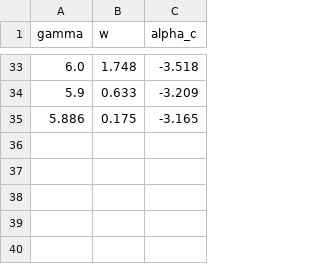
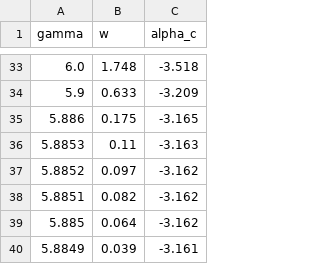
Before and after one commit to leonel11/KaschenkoEquation, a CSV file: Tracer/Variations/Cubic Boundary Condition/x0=0.43/x0=0.43_analytical_after_tangent.csv, drawn as a sheet; only a part is shown, gaps mark what is left out.

```diff
--- a/Tracer/Variations/Cubic Boundary Condition/x0=0.43/x0=0.43_analytical_after_tangent.csv
+++ b/Tracer/Variations/Cubic Boundary Condition/x0=0.43/x0=0.43_analytical_after_tangent.csv
@@ -35 +35,6 @@ gamma;w;alpha_c
 5.886;0.175;-3.165
+5.8853;0.11;-3.163
+5.8852;0.097;-3.162
+5.8851;0.082;-3.162
+5.885;0.064;-3.162
+5.8849;0.039;-3.161
```
Also changed, not shown: Tracer/Results/x0=0.43/x0=0.43_analytical_after_tangent.csv, Tracer/Results/x0=0.47/x0=0.47_analytical_after_tangent.csv, 12 other files.
